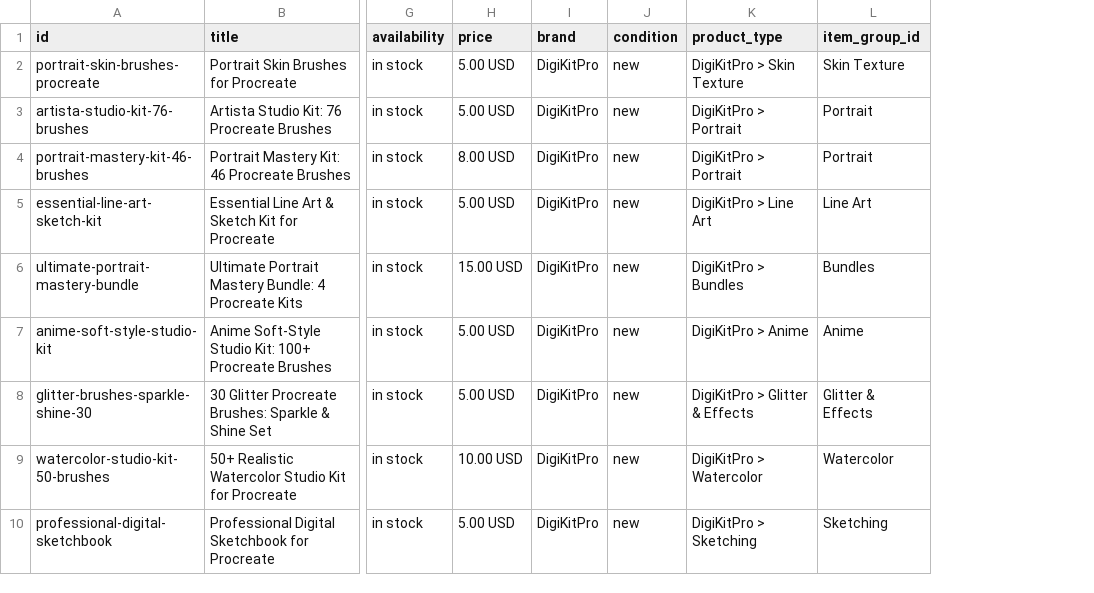
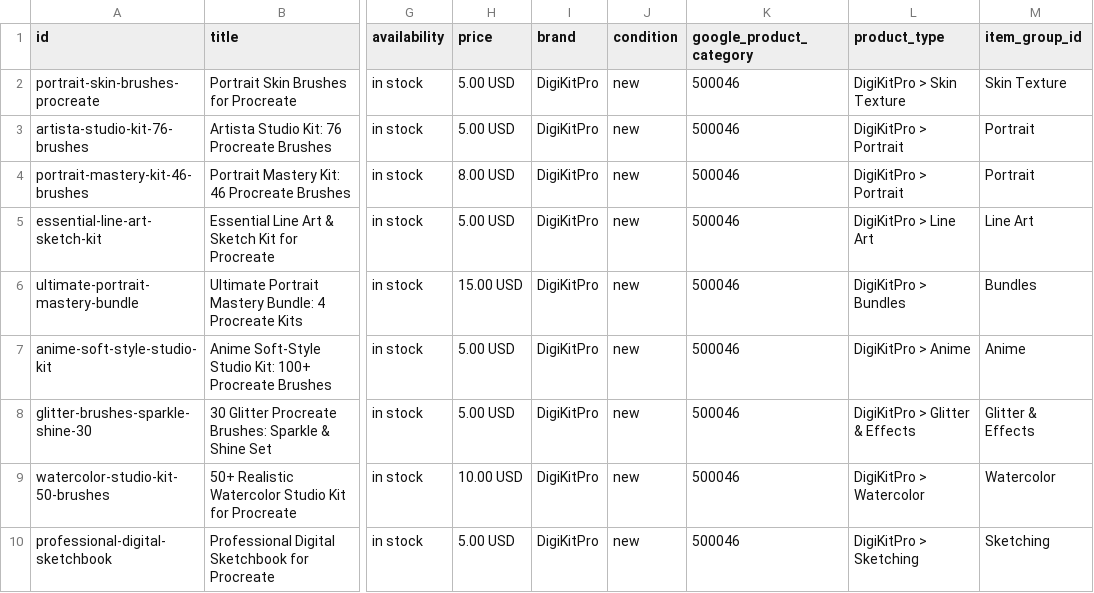
Before and after one commit to digikitpro/digikitpro, a CSV file: pinterest-feed.csv, drawn as a sheet; only a part is shown, gaps mark what is left out; the diff names each change by its address in the sheet, - before the commit and + after, or states it on an @@ line.

Commit message:
fix(pinterest): add reviewed Google product categories to feed
Co-authored-by: arena-agent <297053741+arena-agent@users.noreply.github.com>

```diff
--- a/pinterest-feed.csv
+++ b/pinterest-feed.csv
+column K (google_product_category), rows 2-10: all 500046
```
Also changed, not shown: 10 other files.
